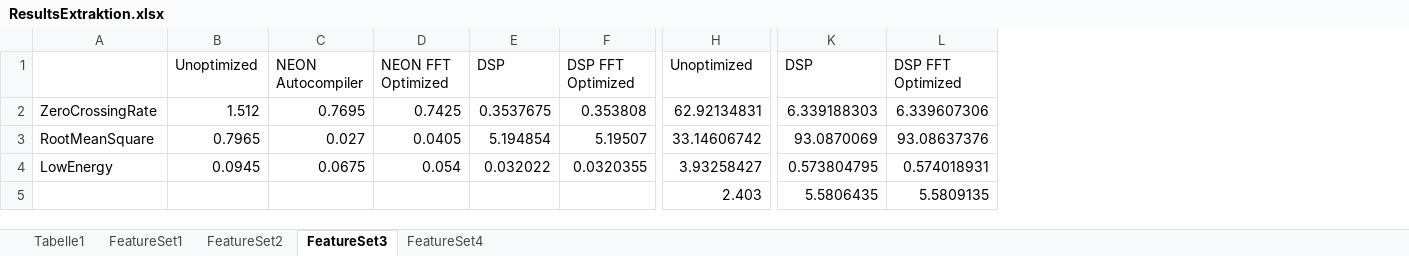
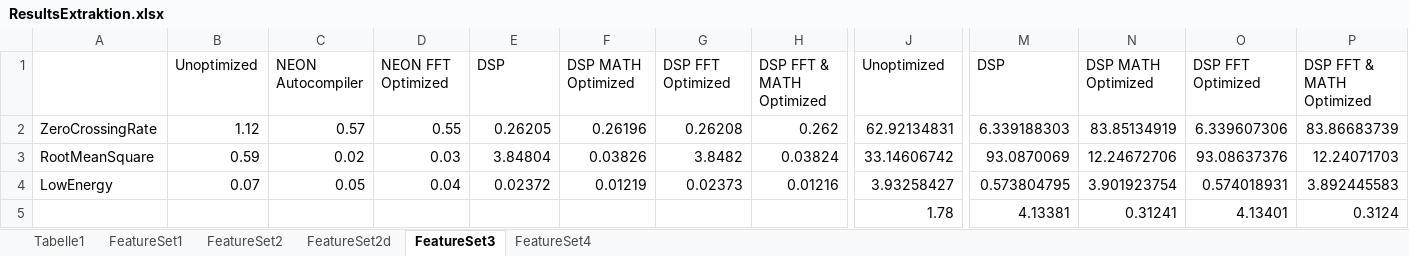
Before and after one commit to DuncanSin/Masterarbeit, an Excel workbook: Results/ResultsExtraktion.xlsx, sheet FeatureSet3, drawn as a sheet; only a part is shown, gaps mark what is left out; values as stored, in another font and other column widths than the file's, no borders; charts and pictures not drawn; removed rows and columns are numbered as before the commit, all else as after; rows hold the shown columns only; the diff names each change by its address in the sheet, - before the commit and + after, or states it on an @@ line.

```diff
--- a/Results/ResultsExtraktion.xlsx (sheet FeatureSet3)
+++ b/Results/ResultsExtraktion.xlsx (sheet FeatureSet3)
+sheet tab: FeatureSet2d
-column F, rows 1-4: DSP FFT Optimized | 0.353808 | 5.19507 | 0.0320355
+column F, rows 1-4: DSP MATH Optimized | 0.26196 | 0.03826 | 0.01219
+column G, rows 1-4: DSP FFT Optimized | 0.26208 | 3.8482 | 0.02373
+column H, rows 1-4: DSP FFT & MATH Optimized | 0.262 | 0.03824 | 0.01216
+column N, rows 1-4: DSP MATH Optimized | 83.85134919 | 12.24672706 | 3.901923754
+column P, rows 1-4: DSP FFT & MATH Optimized | 83.86683739 | 12.24071703 | 3.892445583
-B2: 1.512
+B2: 1.12
-C2: 0.7695
+C2: 0.57
-D2: 0.7425
+D2: 0.55
-E2: 0.3537675
+E2: 0.26205
-B3: 0.7965
+B3: 0.59
-C3: 0.027
+C3: 0.02
-D3: 0.0405
+D3: 0.03
-E3: 5.194854
+E3: 3.84804
-B4: 0.0945
+B4: 0.07
-C4: 0.0675
+C4: 0.05
-D4: 0.054
+D4: 0.04
-E4: 0.032022
+E4: 0.02372
-row 5:  |  |  |  |  |  | 2.403 | 5.5806435 | 5.5809135
+row 5:  |  |  |  |  |  |  |  | 1.78 | 4.13381 | 0.31241 | 4.13401 | 0.3124
```
Also changed, not shown: sheet FeatureSet4, sheet Tabelle1, sheet FeatureSet2, sheet FeatureSet1, formulas that keep their value, charts or pictures, Results/Results.xlsx, 18 other files.
